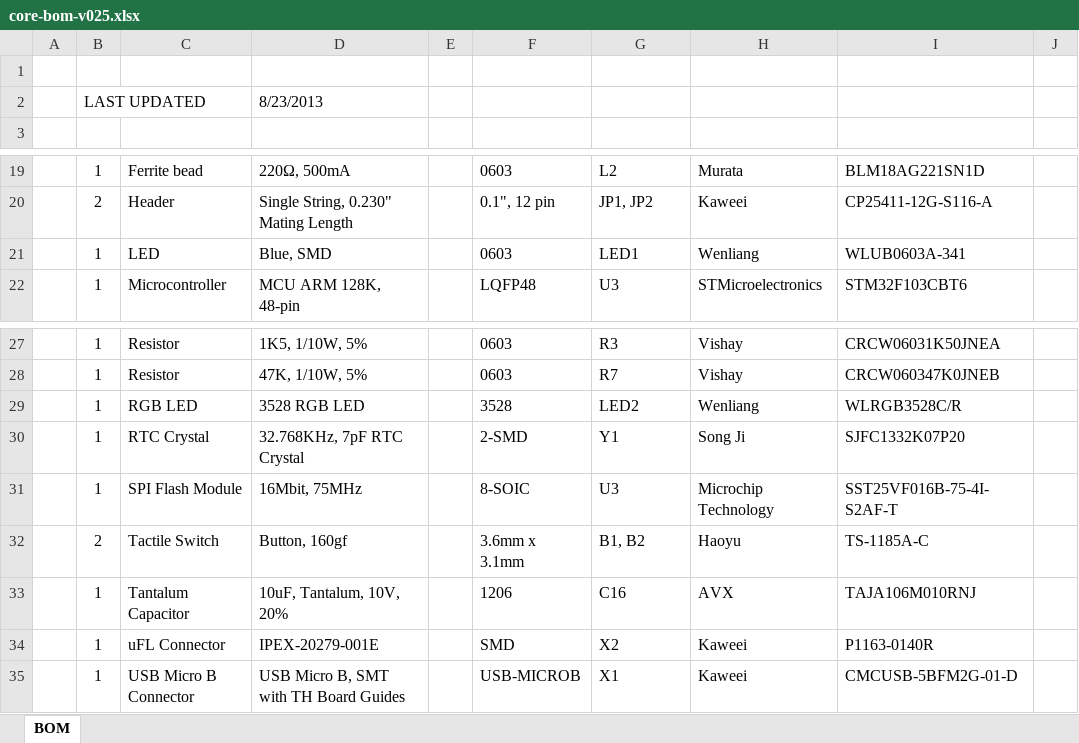
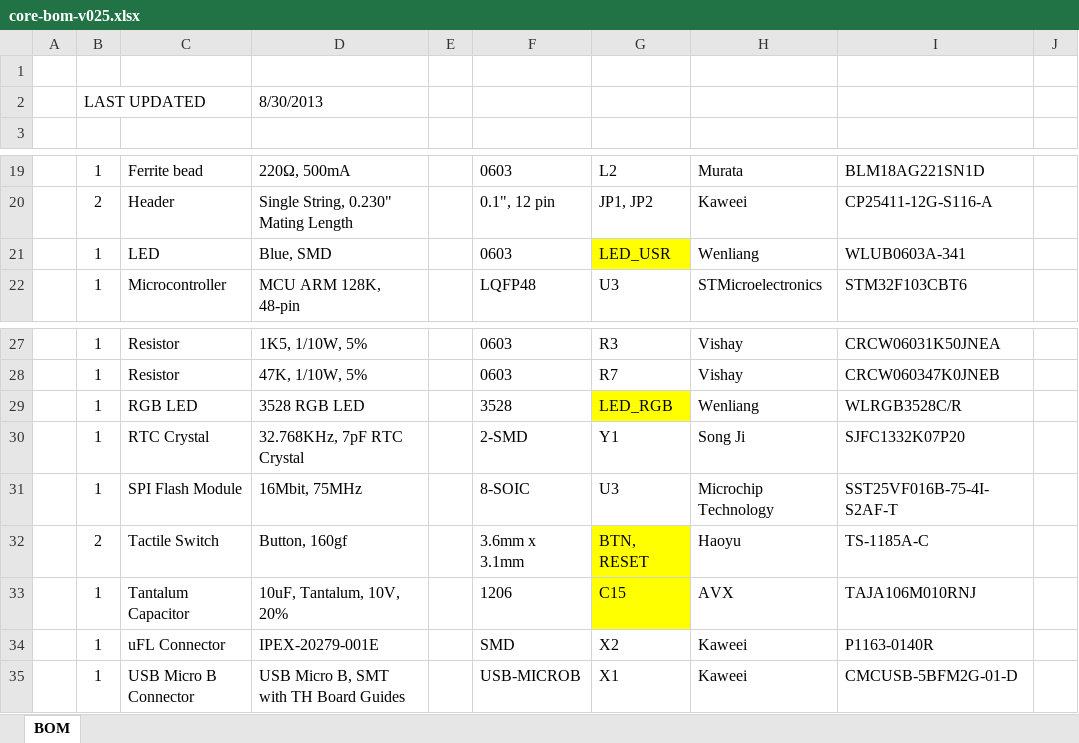
Before and after one commit to particle-iot/core, an Excel workbook: Bill of Materials/core-bom-v025.xlsx, sheet BOM, drawn as a sheet; only a part is shown, gaps mark what is left out; values as stored, in another font and other column widths than the file's, no borders; the diff names each change by its address in the sheet, - before the commit and + after, or states it on an @@ line.

```diff
--- a/Bill of Materials/core-bom-v025.xlsx (sheet BOM)
+++ b/Bill of Materials/core-bom-v025.xlsx (sheet BOM)
-D2: 8/23/2013
+D2: 8/30/2013
-G21: LED1
+G21: LED_USR
-G21 fill: none
+G21 fill: #FFFF00
-G29: LED2
+G29: LED_RGB
-G29 fill: none
+G29 fill: #FFFF00
-G32: B1, B2
+G32: BTN, RESET
-G32:G33 fill: none
+G32:G33 fill: #FFFF00
-G33: C16
+G33: C15
```
Also changed, not shown: 4 other files.
